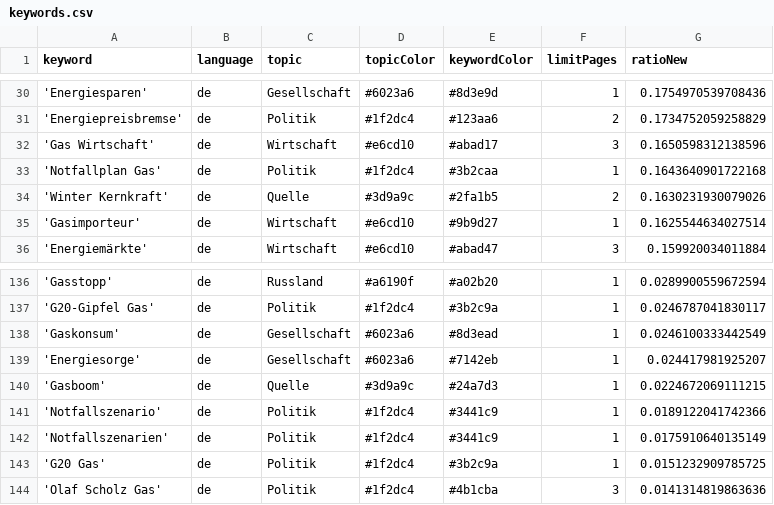
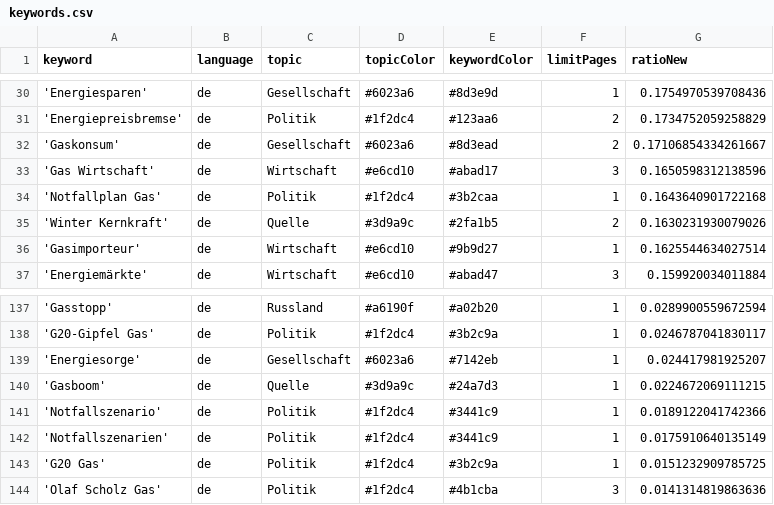
Before and after one commit to newsWhisperer/winterWeapon, a CSV file: keywords.csv, drawn as a sheet; only a part is shown, gaps mark what is left out.

```diff
--- a/keywords.csv
+++ b/keywords.csv
@@ -31,2 +31,3 @@ keyword,language,topic,topicColor,keywordColor,limitPages,ratioNew
 'Energiepreisbremse',de,Politik,#1f2dc4,#123aa6,2,0.1734752059258829
+'Gaskonsum',de,Gesellschaft,#6023a6,#8d3ead,2,0.17106854334261667
 'Gas Wirtschaft',de,Wirtschaft,#e6cd10,#abad17,3,0.1650598312138596
@@ -137,3 +138,2 @@ keyword,language,topic,topicColor,keywordColor,limitPages,ratioNew
 'G20-Gipfel Gas',de,Politik,#1f2dc4,#3b2c9a,1,0.0246787041830117
-'Gaskonsum',de,Gesellschaft,#6023a6,#8d3ead,1,0.0246100333442549
 'Energiesorge',de,Gesellschaft,#6023a6,#7142eb,1,0.024417981925207
```
Also changed, not shown: csv/news_2023_05.csv.
